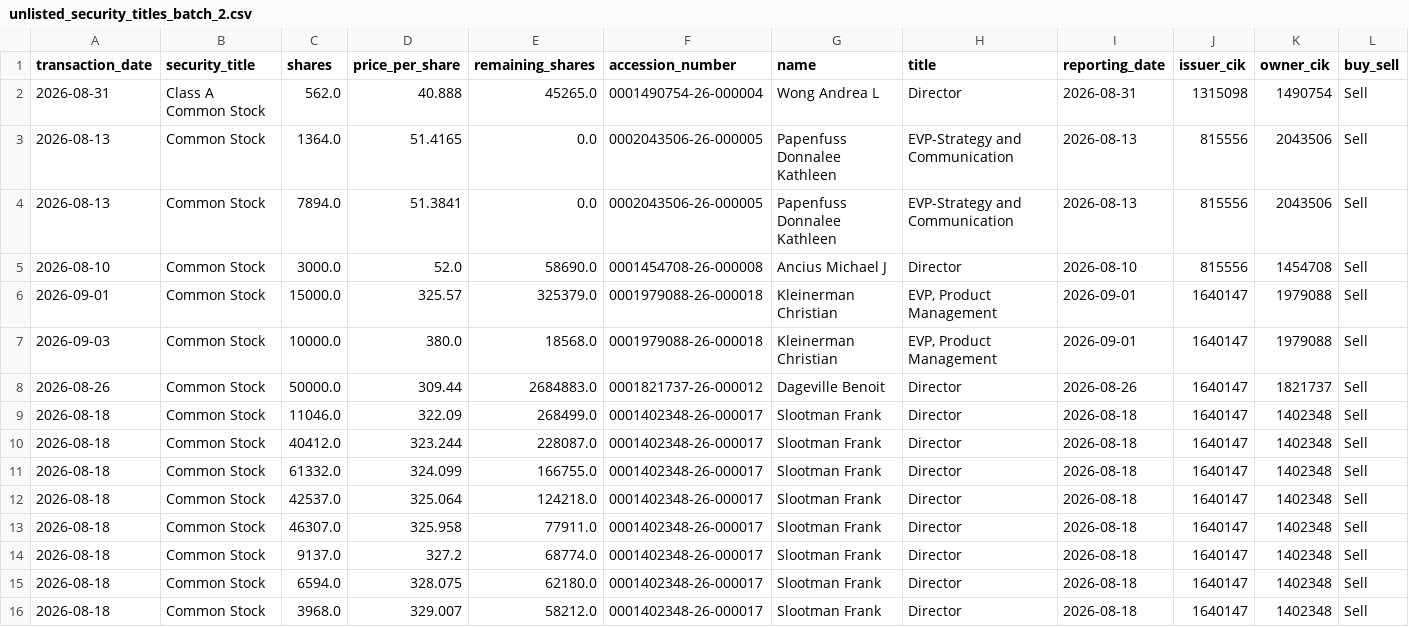
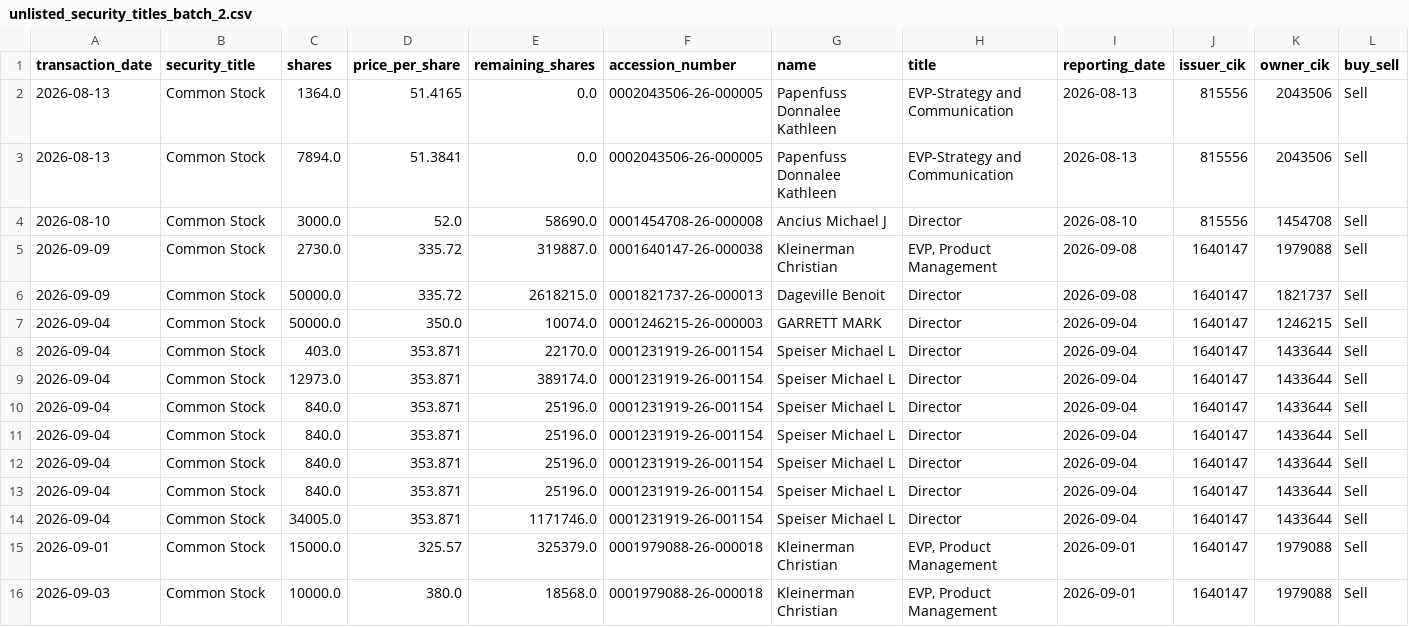
Before and after one commit to supertypeai/sectors_us_insider_trading, a CSV file: unlisted_security_titles_batch_2.csv, drawn as a sheet; only a part is shown; the shorter side is filled out with more unchanged rows; removed rows and columns are numbered as before the commit, all else as after; rows hold the shown columns only; the diff names each change by its address in the sheet, - before the commit and + after, or states it on an @@ line.

```diff
--- a/unlisted_security_titles_batch_2.csv
+++ b/unlisted_security_titles_batch_2.csv
-row 2: 2026-08-31 | Class A Common Stock | 562.0 | 40.888 | 45265.0 | 0001490754-26-000004 | Wong Andrea L | Director | 2026-08-31 | 1315098 | 1490754 | Sell
+row 5: 2026-09-09 | Common Stock | 2730.0 | 335.72 | 319887.0 | 0001640147-26-000038 | Kleinerman Christian | EVP, Product Management | 2026-09-08 | 1640147 | 1979088 | Sell
+row 6: 2026-09-09 | Common Stock | 50000.0 | 335.72 | 2618215.0 | 0001821737-26-000013 | Dageville Benoit | Director | 2026-09-08 | 1640147 | 1821737 | Sell
+row 7: 2026-09-04 | Common Stock | 50000.0 | 350.0 | 10074.0 | 0001246215-26-000003 | GARRETT MARK | Director | 2026-09-04 | 1640147 | 1246215 | Sell
+row 8: 2026-09-04 | Common Stock | 403.0 | 353.871 | 22170.0 | 0001231919-26-001154 | Speiser Michael L | Director | 2026-09-04 | 1640147 | 1433644 | Sell
+row 9: 2026-09-04 | Common Stock | 12973.0 | 353.871 | 389174.0 | 0001231919-26-001154 | Speiser Michael L | Director | 2026-09-04 | 1640147 | 1433644 | Sell
+row 10: 2026-09-04 | Common Stock | 840.0 | 353.871 | 25196.0 | 0001231919-26-001154 | Speiser Michael L | Director | 2026-09-04 | 1640147 | 1433644 | Sell
+row 11: 2026-09-04 | Common Stock | 840.0 | 353.871 | 25196.0 | 0001231919-26-001154 | Speiser Michael L | Director | 2026-09-04 | 1640147 | 1433644 | Sell
+row 12: 2026-09-04 | Common Stock | 840.0 | 353.871 | 25196.0 | 0001231919-26-001154 | Speiser Michael L | Director | 2026-09-04 | 1640147 | 1433644 | Sell
+row 13: 2026-09-04 | Common Stock | 840.0 | 353.871 | 25196.0 | 0001231919-26-001154 | Speiser Michael L | Director | 2026-09-04 | 1640147 | 1433644 | Sell
+row 14: 2026-09-04 | Common Stock | 34005.0 | 353.871 | 1171746.0 | 0001231919-26-001154 | Speiser Michael L | Director | 2026-09-04 | 1640147 | 1433644 | Sell
```
